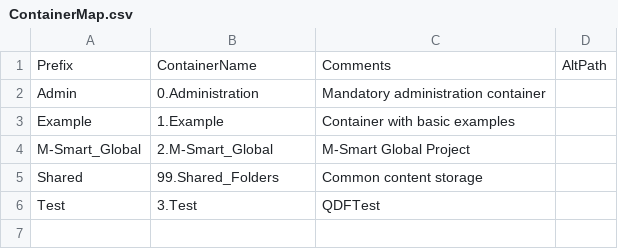
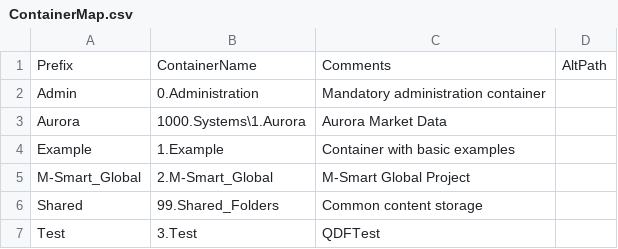
Before and after one commit to AndreasBuch/QlikQDFTest, a CSV file: 3.Include/1.BaseVariable/ContainerMap.csv, drawn as a sheet; the diff names each change by its address in the sheet, - before the commit and + after, or states it on an @@ line.

```diff
--- a/3.Include/1.BaseVariable/ContainerMap.csv
+++ b/3.Include/1.BaseVariable/ContainerMap.csv
+row 3: Aurora | 1000.Systems\1.Aurora | Aurora Market Data
```
Also changed, not shown: 9 other files.
